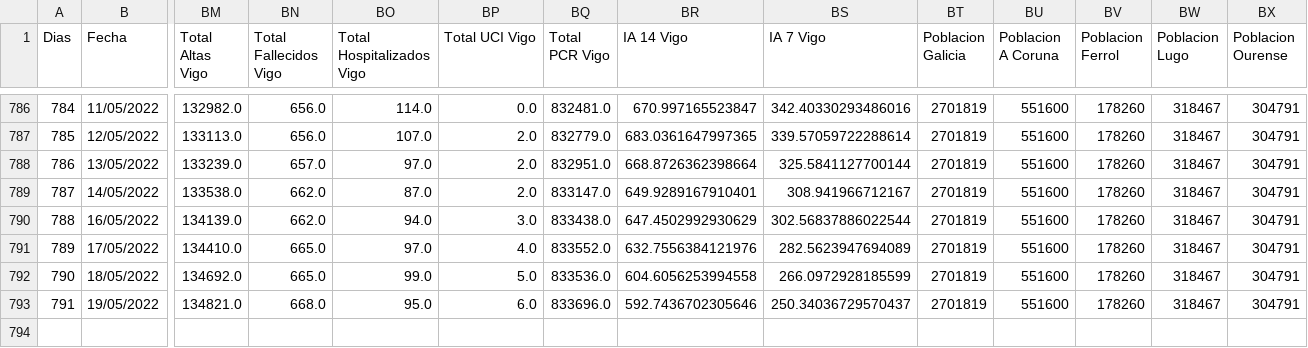
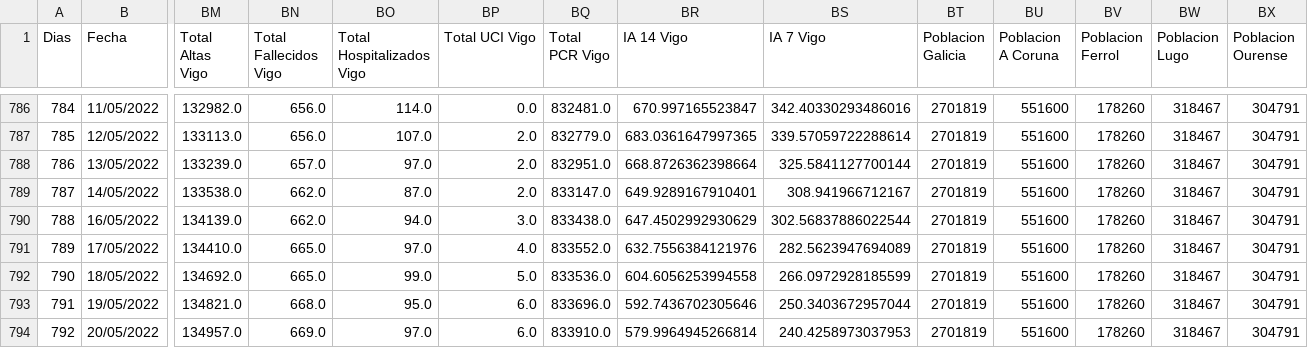
Before and after one commit to dgarcoe/COVID19_Galicia, a CSV file: data_galicia_covid.csv, drawn as a sheet; only a part is shown, gaps mark what is left out; rows hold the shown columns only; the diff names each change by its address in the sheet, - before the commit and + after, or states it on an @@ line.

Commit message:
Added data

```diff
--- a/data_galicia_covid.csv
+++ b/data_galicia_covid.csv
-BS793 (IA 7 Vigo): 250.34036729570437
+BS793 (IA 7 Vigo): 250.3403672957044
+row 794: 792 | 20/05/2022 | 134957.0 | 669.0 | 97.0 | 6.0 | 833910.0 | 579.9964945266814 | 240.4258973037953 | 2701819 | 551600 | 178260 | 318467 | 304791
```
Also changed, not shown: 17 other files.
